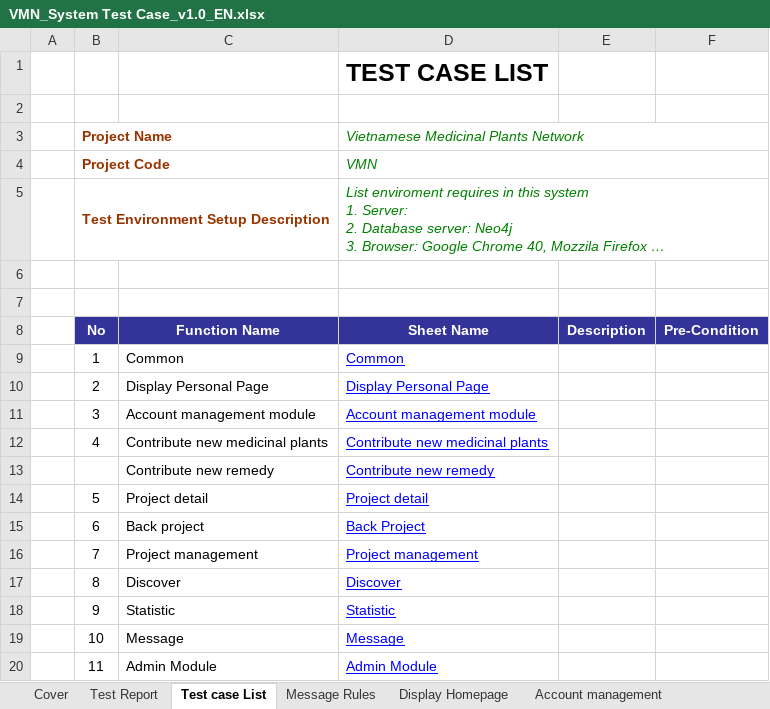
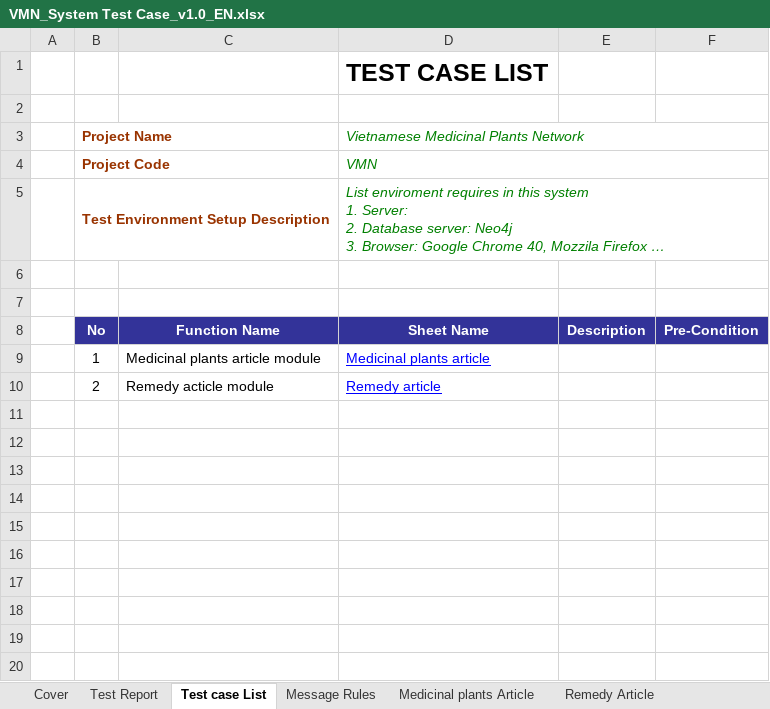
Before and after one commit to sangnvus/201601JS01, an Excel workbook: WIP/Deliverable/Report3/VMN_System Test Case_v1.0_EN.xlsx, sheet Test case List, drawn as a sheet; long unchanged cells end in …; values as stored, in another font and other column widths than the file's, no borders; removed rows and columns are numbered as before the commit, all else as after; the diff names each change by its address in the sheet, - before the commit and + after, or states it on an @@ line.

Commit message:
Medicinal plants vs Remedy done!

```diff
--- a/WIP/Deliverable/Report3/VMN_System Test Case_v1.0_EN.xlsx (sheet Test case List)
+++ b/WIP/Deliverable/Report3/VMN_System Test Case_v1.0_EN.xlsx (sheet Test case List)
-sheet tab: Display Homepage
-sheet tab: Account management
-row 9:  | 1 | Common | Common
-row 10:  | 2 | Display Personal Page | Display Personal Page
-row 11:  | 3 | Account management module | Account management module
-row 12:  | 4 | Contribute new medicinal plants | Contribute new medicinal plants
-row 13:  |  | Contribute new remedy | Contribute new remedy
-row 14:  | 5 | Project detail | Project detail
-row 15:  | 6 | Back project | Back Project
-row 16:  | 7 | Project management | Project management
-row 17:  | 8 | Discover | Discover
-row 18:  | 9 | Statistic | Statistic
-row 19:  | 10 | Message | Message
-row 20:  | 11 | Admin Module | Admin Module
+row 9:  | 1 | Medicinal plants article module | Medicinal plants article
+row 10:  | 2 | Remedy acticle module | Remedy article
```
Also changed, not shown: sheet Remedy Article, sheet Medicinal plants Article, sheet Test Report, other sheet tabs, formulas that keep their value.
